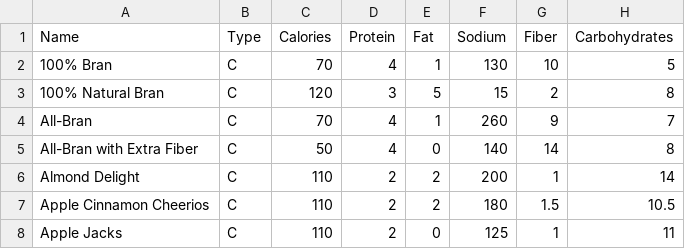
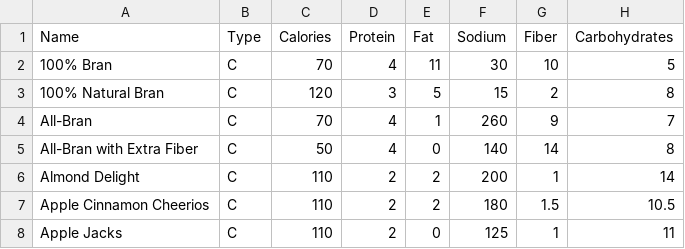
Before and after one commit to AJHS-Kelley/ap-csa-data-lab-2022-s11029568, a CSV file: Cereal.csv, drawn as a sheet; only a part is shown; the diff names each change by its address in the sheet, - before the commit and + after, or states it on an @@ line.

```diff
--- a/Cereal.csv
+++ b/Cereal.csv
-E2 (Fat): 1
+E2 (Fat): 11
-F2 (Sodium): 130
+F2 (Sodium): 30
```
Also changed, not shown: 1 other file.
